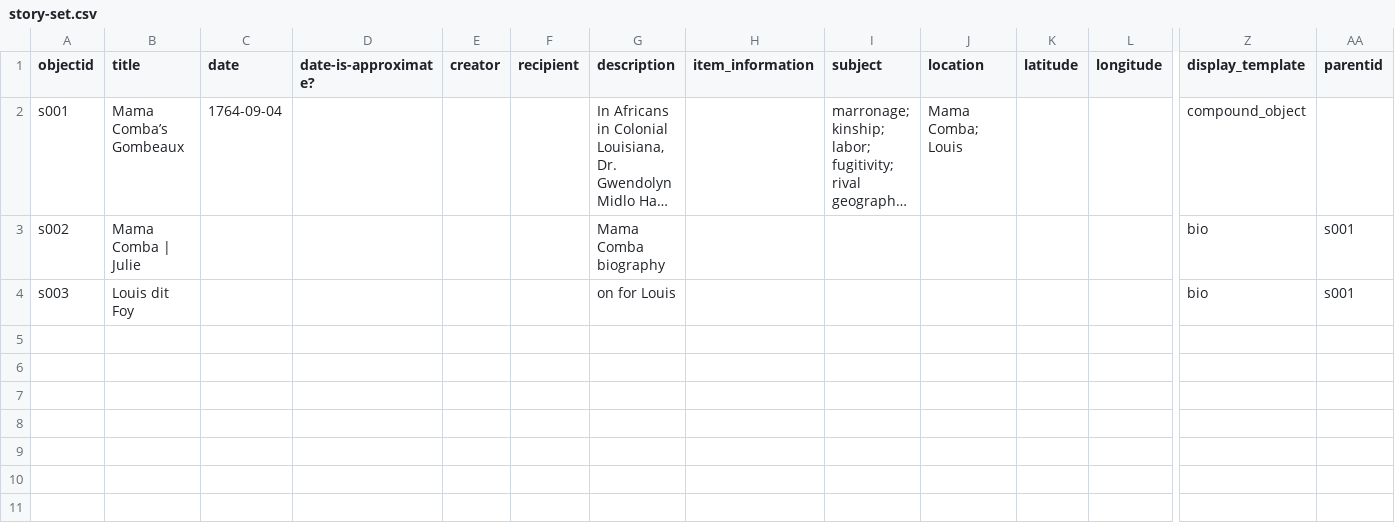
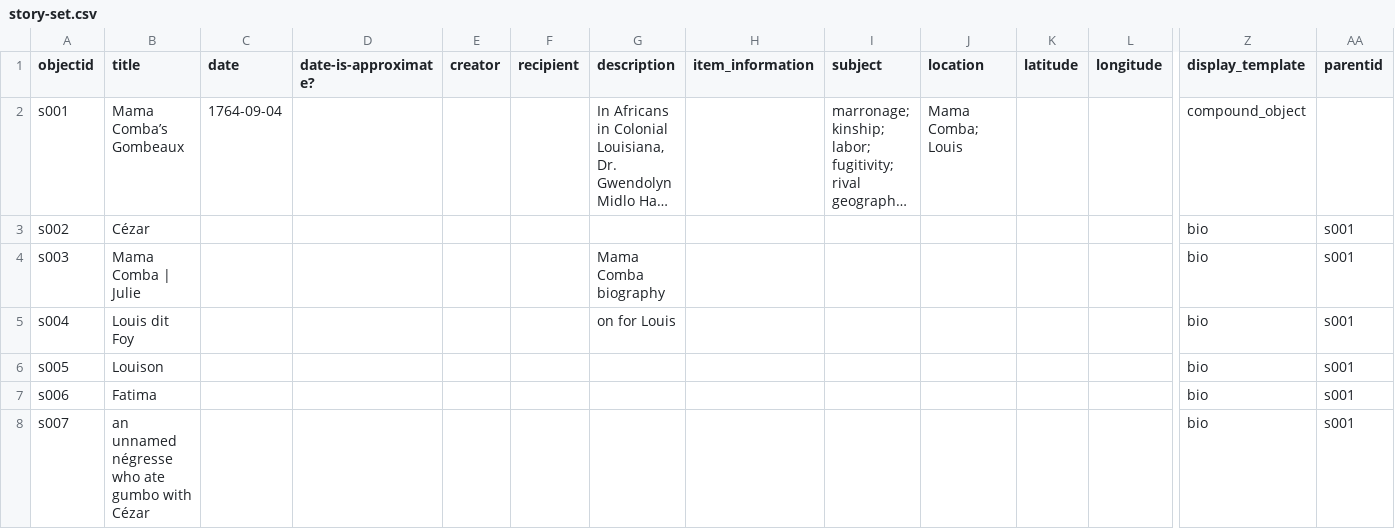
Before and after one commit to lxcprojects/storysite, a CSV file: _data/story-set.csv, drawn as a sheet; only a part is shown, gaps mark what is left out; long unchanged cells end in …; rows hold the shown columns only; the diff covers the shown part only; the diff names each change by its address in the sheet, - before the commit and + after, or states it on an @@ line.

```diff
--- a/_data/story-set.csv
+++ b/_data/story-set.csv
-B3 (title): Mama Comba | Julie
+B3 (title): Cézar
-G3 (description): Mama Comba biography
+G3 (description): (empty)
-B4 (title): Louis dit Foy
+B4 (title): Mama Comba | Julie
-G4 (description): on for Louis
+G4 (description): Mama Comba biography
+row 5: s004 | Louis dit Foy |  |  |  |  | on for Louis |  |  |  |  |  | bio | s001
+row 6: s005 | Louison |  |  |  |  |  |  |  |  |  |  | bio | s001
+row 7: s006 | Fatima |  |  |  |  |  |  |  |  |  |  | bio | s001
+row 8: s007 | an unnamed négresse who ate gumbo with Cézar |  |  |  |  |  |  |  |  |  |  | bio | s001
```
Also changed, not shown: 6 added rows elsewhere in this file.
